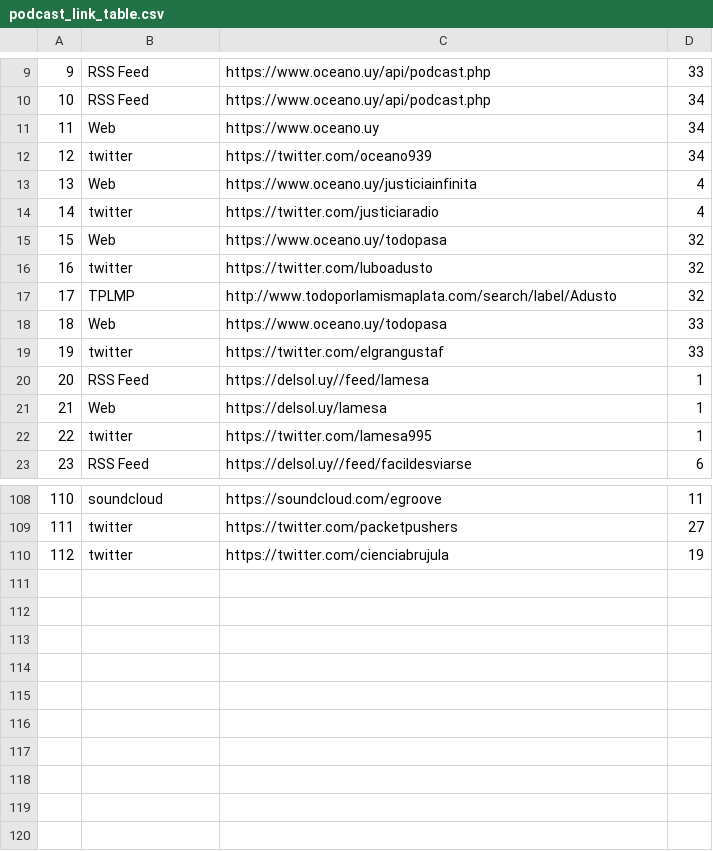
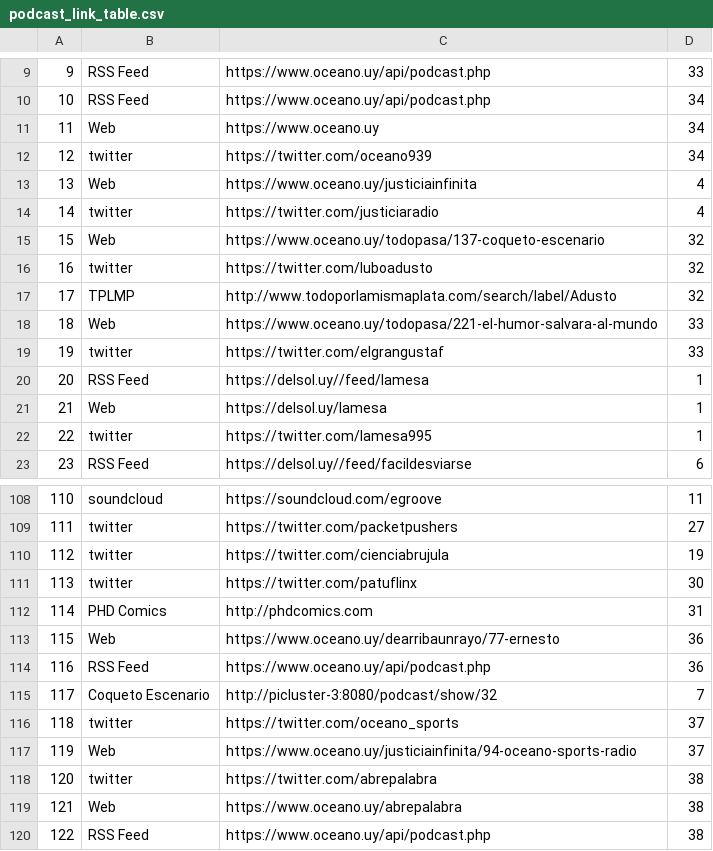
Before and after one commit to Rodolfo-Rodriguez/radio-v2, a CSV file: database/csv_data/podcast_link_table.csv, drawn as a sheet; only a part is shown, gaps mark what is left out.

```diff
--- a/database/csv_data/podcast_link_table.csv
+++ b/database/csv_data/podcast_link_table.csv
@@ -14,6 +14,6 @@
 14|twitter|https://twitter.com/justiciaradio|4
-15|Web|https://www.oceano.uy/todopasa|32
+15|Web|https://www.oceano.uy/todopasa/137-coqueto-escenario|32
 16|twitter|https://twitter.com/luboadusto|32
 17|TPLMP|http://www.todoporlamismaplata.com/search/label/Adusto|32
-18|Web|https://www.oceano.uy/todopasa|33
+18|Web|https://www.oceano.uy/todopasa/221-el-humor-salvara-al-mundo|33
 19|twitter|https://twitter.com/elgrangustaf|33
@@ -110 +110,11 @@
 112|twitter|https://twitter.com/cienciabrujula|19
+113|twitter|https://twitter.com/patuflinx|30
+114|PHD Comics|http://phdcomics.com|31
+115|Web|https://www.oceano.uy/dearribaunrayo/77-ernesto|36
+116|RSS Feed|https://www.oceano.uy/api/podcast.php|36
+117|Coqueto Escenario|http://picluster-3:8080/podcast/show/32|7
+118|twitter|https://twitter.com/oceano_sports|37
+119|Web|https://www.oceano.uy/justiciainfinita/94-oceano-sports-radio|37
+120|twitter|https://twitter.com/abrepalabra|38
+121|Web|https://www.oceano.uy/abrepalabra|38
+122|RSS Feed|https://www.oceano.uy/api/podcast.php|38
```
Also changed, not shown: database/csv_data/artist_link_table.csv, database/csv_data/podcast_table.csv, 46 other files.
